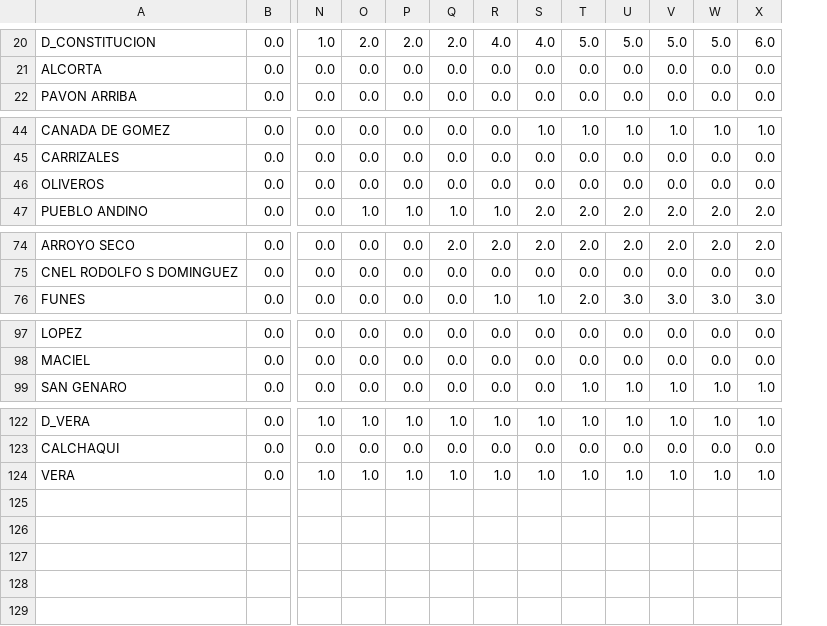
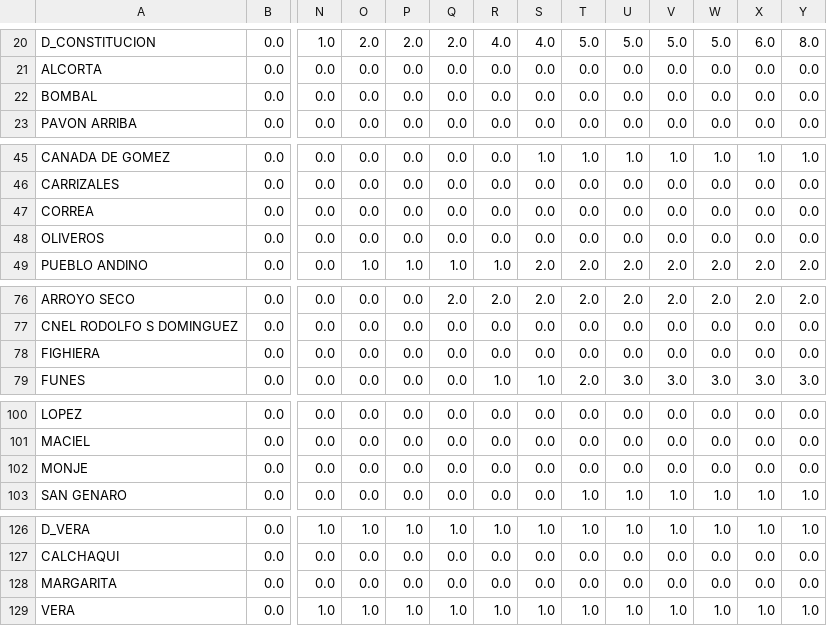
Before and after one commit to mariano22/argcovidapi, a CSV file: csvs/SantaFe_Confirmados.csv, drawn as a sheet; only a part is shown, gaps mark what is left out; rows hold the shown columns only; the diff names each change by its address in the sheet, - before the commit and + after, or states it on an @@ line.

```diff
--- a/csvs/SantaFe_Confirmados.csv
+++ b/csvs/SantaFe_Confirmados.csv
+column Y, rows 20-21: 8.0 | 0.0; row 23: 0.0; rows 45-46: 1.0 | 0.0; rows 48-49: 0.0 | 2.0; rows 76-77: 2.0 | 0.0; row 79: 3.0; rows 100-101: 0.0 | 0.0; row 103: 1.0; rows 126-127: 1.0 | 0.0; row 129: 1.0
+row 22: BOMBAL | 0.0 | 0.0 | 0.0 | 0.0 | 0.0 | 0.0 | 0.0 | 0.0 | 0.0 | 0.0 | 0.0 | 0.0 | 0.0
+row 47: CORREA | 0.0 | 0.0 | 0.0 | 0.0 | 0.0 | 0.0 | 0.0 | 0.0 | 0.0 | 0.0 | 0.0 | 0.0 | 0.0
+row 78: FIGHIERA | 0.0 | 0.0 | 0.0 | 0.0 | 0.0 | 0.0 | 0.0 | 0.0 | 0.0 | 0.0 | 0.0 | 0.0 | 0.0
+row 102: MONJE | 0.0 | 0.0 | 0.0 | 0.0 | 0.0 | 0.0 | 0.0 | 0.0 | 0.0 | 0.0 | 0.0 | 0.0 | 0.0
+row 128: MARGARITA | 0.0 | 0.0 | 0.0 | 0.0 | 0.0 | 0.0 | 0.0 | 0.0 | 0.0 | 0.0 | 0.0 | 0.0 | 0.0
```
Also changed, not shown: csvs/Argentina_Provinces.csv, csvs/SantaFe_Descartados.csv, 2 other files.
